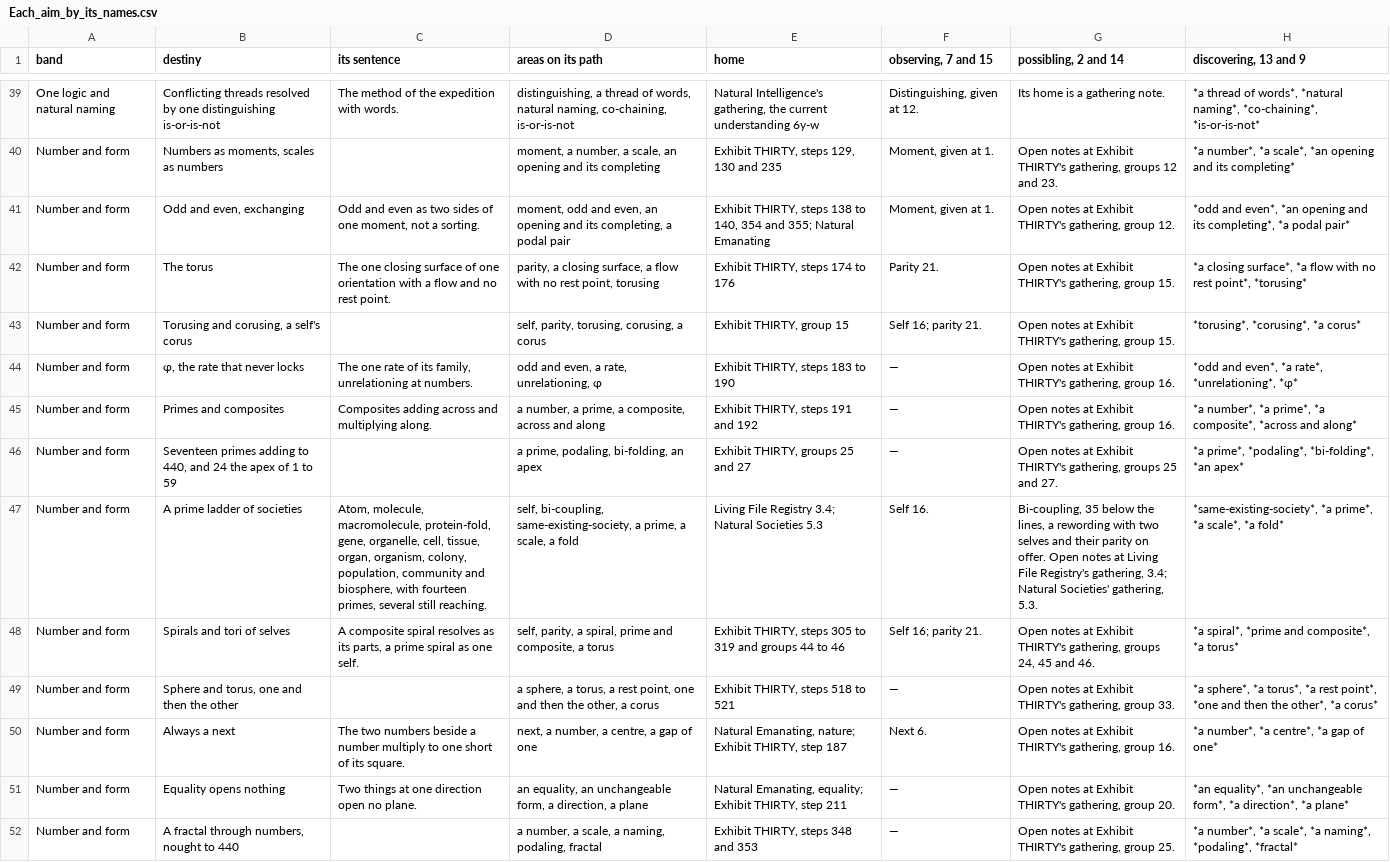
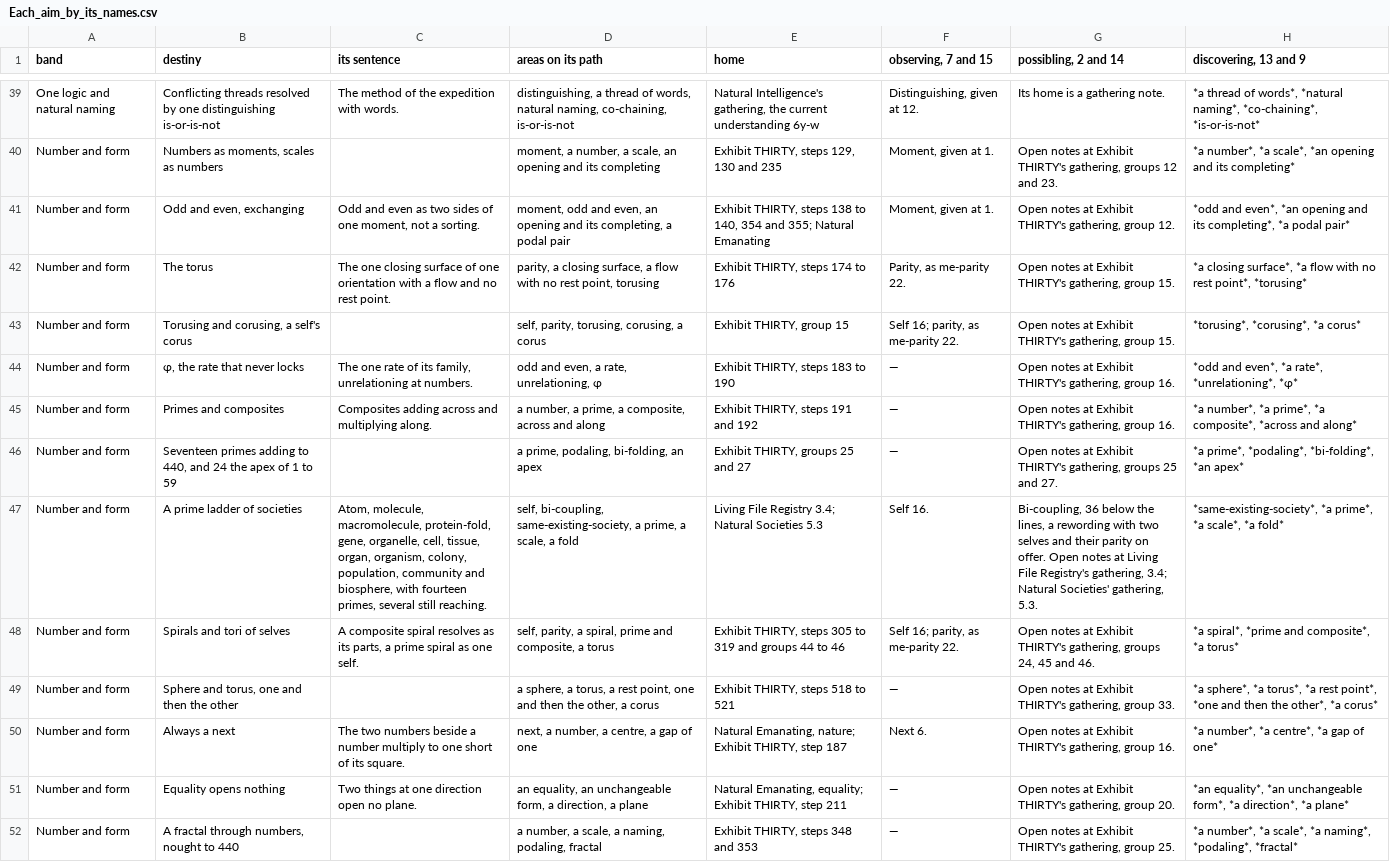
Before and after one commit to chris-j-handel/corus, a CSV file: incoming/v405now/Each_aim_by_its_names.csv, drawn as a sheet; only a part is shown, gaps mark what is left out; the diff covers the shown part only.

```diff
--- a/incoming/v405now/Each_aim_by_its_names.csv
+++ b/incoming/v405now/Each_aim_by_its_names.csv
@@ -41,4 +41,4 @@ Number and form,"Numbers as moments, scales as numbers",,"moment, a number, a sc
 Number and form,"Odd and even, exchanging","Odd and even as two sides of one moment, not a sorting.","moment, odd and even, an opening and its completing, a podal pair","Exhibit THIRTY, steps 138 to 140, 354 and 355; Natural Emanating","Moment, given at 1.","Open notes at Exhibit THIRTY's gathering, group 12.","*odd and even*, *an opening and its completing*, *a podal pair*"
-Number and form,The torus,The one closing surface of one orientation with a flow and no rest point.,"parity, a closing surface, a flow with no rest point, torusing","Exhibit THIRTY, steps 174 to 176",Parity 21.,"Open notes at Exhibit THIRTY's gathering, group 15.","*a closing surface*, *a flow with no rest point*, *torusing*"
-Number and form,"Torusing and corusing, a self's corus",,"self, parity, torusing, corusing, a corus","Exhibit THIRTY, group 15",Self 16; parity 21.,"Open notes at Exhibit THIRTY's gathering, group 15.","*torusing*, *corusing*, *a corus*"
+Number and form,The torus,The one closing surface of one orientation with a flow and no rest point.,"parity, a closing surface, a flow with no rest point, torusing","Exhibit THIRTY, steps 174 to 176","Parity, as me-parity 22.","Open notes at Exhibit THIRTY's gathering, group 15.","*a closing surface*, *a flow with no rest point*, *torusing*"
+Number and form,"Torusing and corusing, a self's corus",,"self, parity, torusing, corusing, a corus","Exhibit THIRTY, group 15","Self 16; parity, as me-parity 22.","Open notes at Exhibit THIRTY's gathering, group 15.","*torusing*, *corusing*, *a corus*"
 Number and form,"φ, the rate that never locks","The one rate of its family, unrelationing at numbers.","odd and even, a rate, unrelationing, φ","Exhibit THIRTY, steps 183 to 190",—,"Open notes at Exhibit THIRTY's gathering, group 16.","*odd and even*, *a rate*, *unrelationing*, *φ*"
@@ -46,4 +46,4 @@ Number and form,Primes and composites,Composites adding across and multiplying a
 Number and form,"Seventeen primes adding to 440, and 24 the apex of 1 to 59",,"a prime, podaling, bi-folding, an apex","Exhibit THIRTY, groups 25 and 27",—,"Open notes at Exhibit THIRTY's gathering, groups 25 and 27.","*a prime*, *podaling*, *bi-folding*, *an apex*"
-Number and form,A prime ladder of societies,"Atom, molecule, macromolecule, protein-fold, gene, organelle, cell, tissue, organ, organism, colony, population, community and biosphere, with fourteen primes, several still reaching.","self, bi-coupling, same-existing-society, a prime, a scale, a fold",Living File Registry 3.4; Natural Societies 5.3,Self 16.,"Bi-coupling, 35 below the lines, a rewording with two selves and their parity on offer. Open notes at Living File Registry's gathering, 3.4; Natural Societies' gathering, 5.3.","*same-existing-society*, *a prime*, *a scale*, *a fold*"
-Number and form,Spirals and tori of selves,"A composite spiral resolves as its parts, a prime spiral as one self.","self, parity, a spiral, prime and composite, a torus","Exhibit THIRTY, steps 305 to 319 and groups 44 to 46",Self 16; parity 21.,"Open notes at Exhibit THIRTY's gathering, groups 24, 45 and 46.","*a spiral*, *prime and composite*, *a torus*"
+Number and form,A prime ladder of societies,"Atom, molecule, macromolecule, protein-fold, gene, organelle, cell, tissue, organ, organism, colony, population, community and biosphere, with fourteen primes, several still reaching.","self, bi-coupling, same-existing-society, a prime, a scale, a fold",Living File Registry 3.4; Natural Societies 5.3,Self 16.,"Bi-coupling, 36 below the lines, a rewording with two selves and their parity on offer. Open notes at Living File Registry's gathering, 3.4; Natural Societies' gathering, 5.3.","*same-existing-society*, *a prime*, *a scale*, *a fold*"
+Number and form,Spirals and tori of selves,"A composite spiral resolves as its parts, a prime spiral as one self.","self, parity, a spiral, prime and composite, a torus","Exhibit THIRTY, steps 305 to 319 and groups 44 to 46","Self 16; parity, as me-parity 22.","Open notes at Exhibit THIRTY's gathering, groups 24, 45 and 46.","*a spiral*, *prime and composite*, *a torus*"
 Number and form,"Sphere and torus, one and then the other",,"a sphere, a torus, a rest point, one and then the other, a corus","Exhibit THIRTY, steps 518 to 521",—,"Open notes at Exhibit THIRTY's gathering, group 33.","*a sphere*, *a torus*, *a rest point*, *one and then the other*, *a corus*"
```
Also changed, not shown: 90 edited cells elsewhere in this file, 4 other files.
